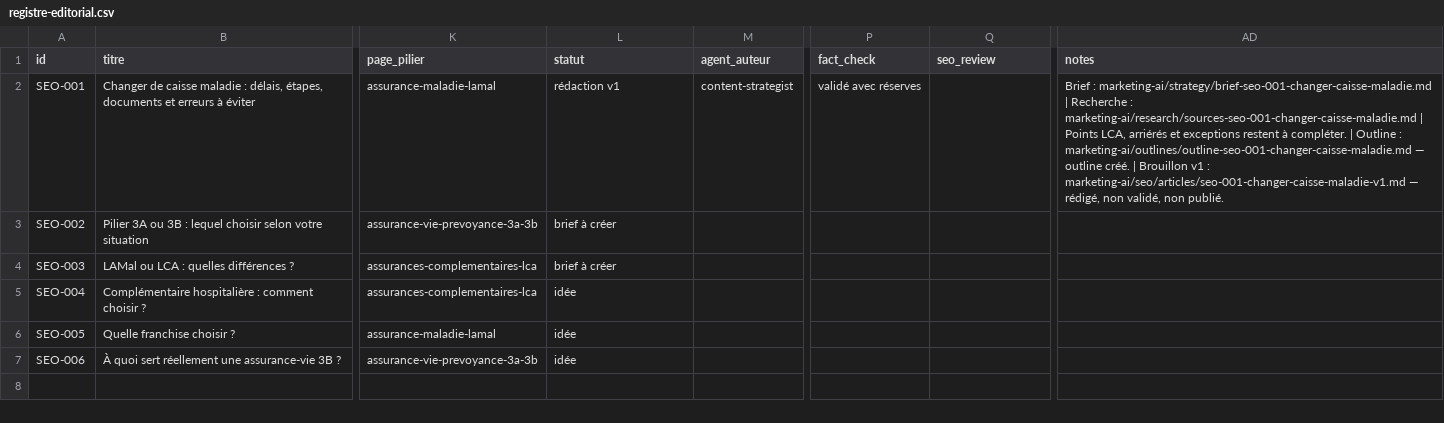
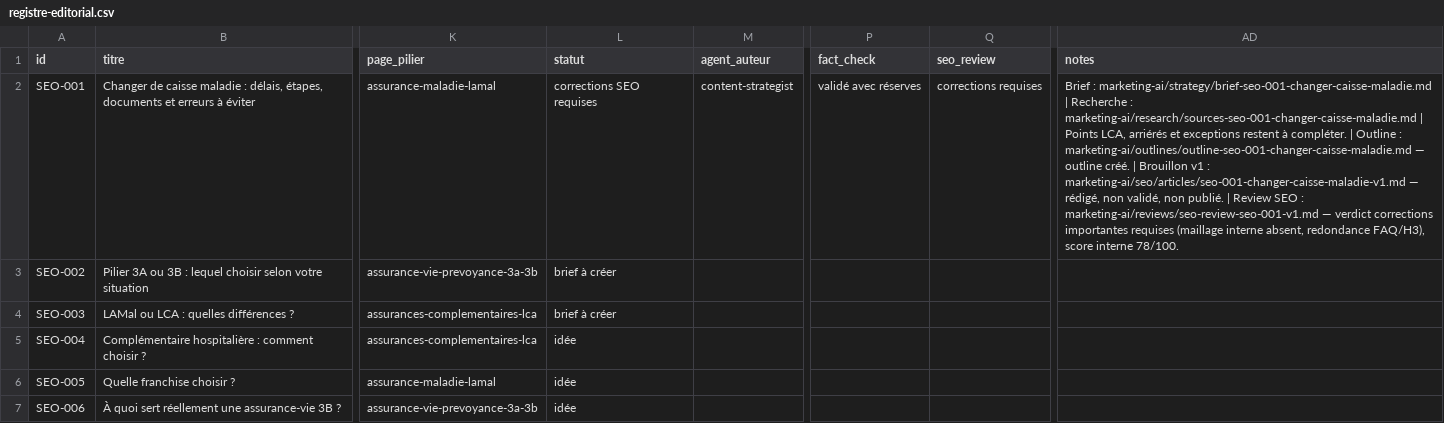
Before and after one commit to antoinedu01/crm-legrand-conseils, a CSV file: marketing-ai/content-calendar/registre-editorial.csv, drawn as a sheet; only a part is shown, gaps mark what is left out; the diff names each change by its address in the sheet, - before the commit and + after, or states it on an @@ line.

```diff
--- a/marketing-ai/content-calendar/registre-editorial.csv
+++ b/marketing-ai/content-calendar/registre-editorial.csv
-L2 (statut): rédaction v1
+L2 (statut): corrections SEO requises
-Q2 (seo_review): (empty)
+Q2 (seo_review): corrections requises
-AD2 (notes): …non publié.
+AD2 (notes): …non publié. | Review SEO : marketing-ai/reviews/seo-review-seo-001-v1.md — verdict corrections importantes requises (maillage interne absent, redondance FAQ/H3), score interne 78/100.
```
Also changed, not shown: 2 other files.
